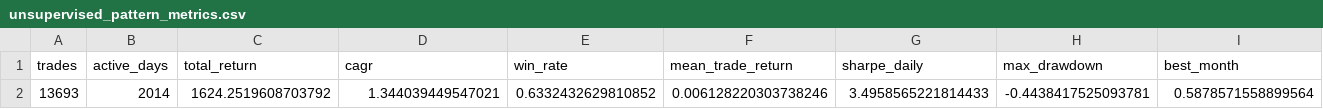
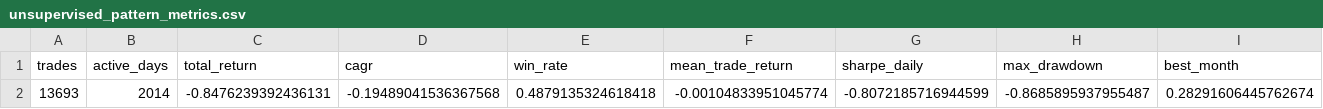
Before and after one commit to vishnuvcr/btst-strategy-lab, a CSV file: docs/unsupervised_pattern_metrics.csv, drawn as a sheet; only a part is shown; removed rows and columns are numbered as before the commit, all else as after; rows hold the shown columns only; the diff names each change by its address in the sheet, - before the commit and + after, or states it on an @@ line.

```diff
--- a/docs/unsupervised_pattern_metrics.csv
+++ b/docs/unsupervised_pattern_metrics.csv
-row 2: 13693 | 2014 | 1624.2519608703792 | 1.344039449547021 | 0.6332432629810852 | 0.006128220303738246 | 3.4958565221814433 | -0.4438417525093781 | 0.5878571558899564
+row 2: 13693 | 2014 | -0.8476239392436131 | -0.19489041536367568 | 0.4879135324618418 | -0.00104833951045774 | -0.8072185716944599 | -0.8685895937955487 | 0.28291606445762674
```
Also changed, not shown: 1 other file.
